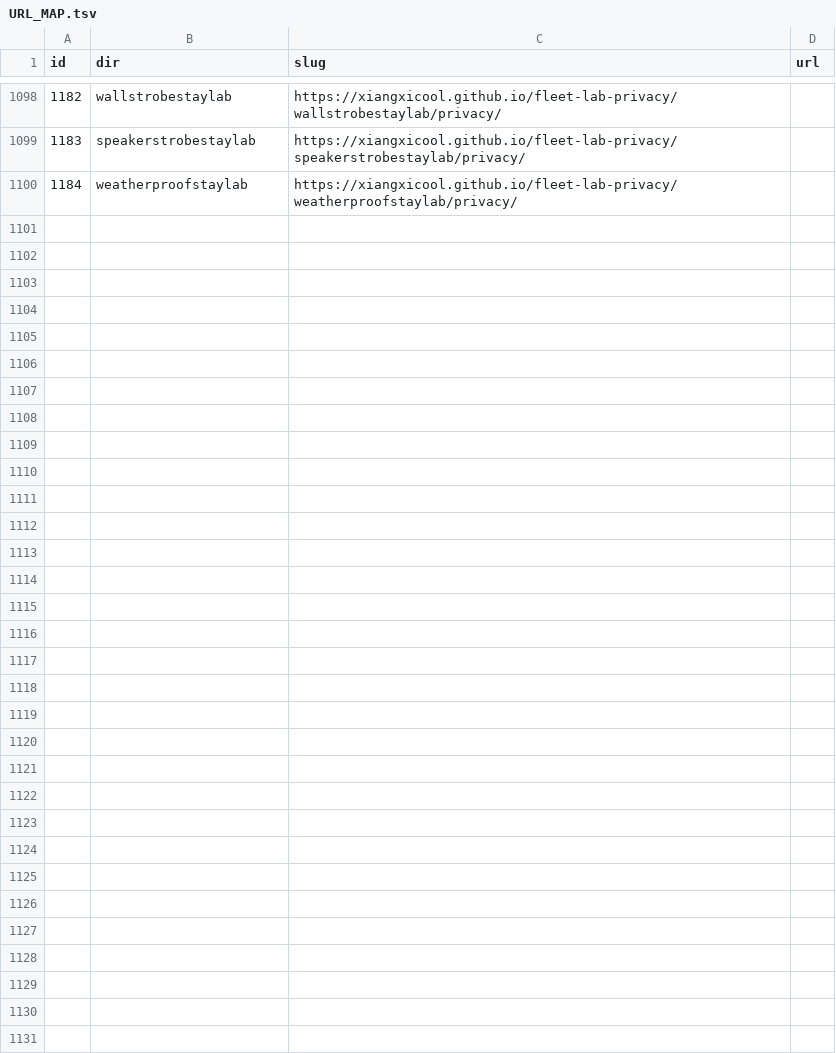
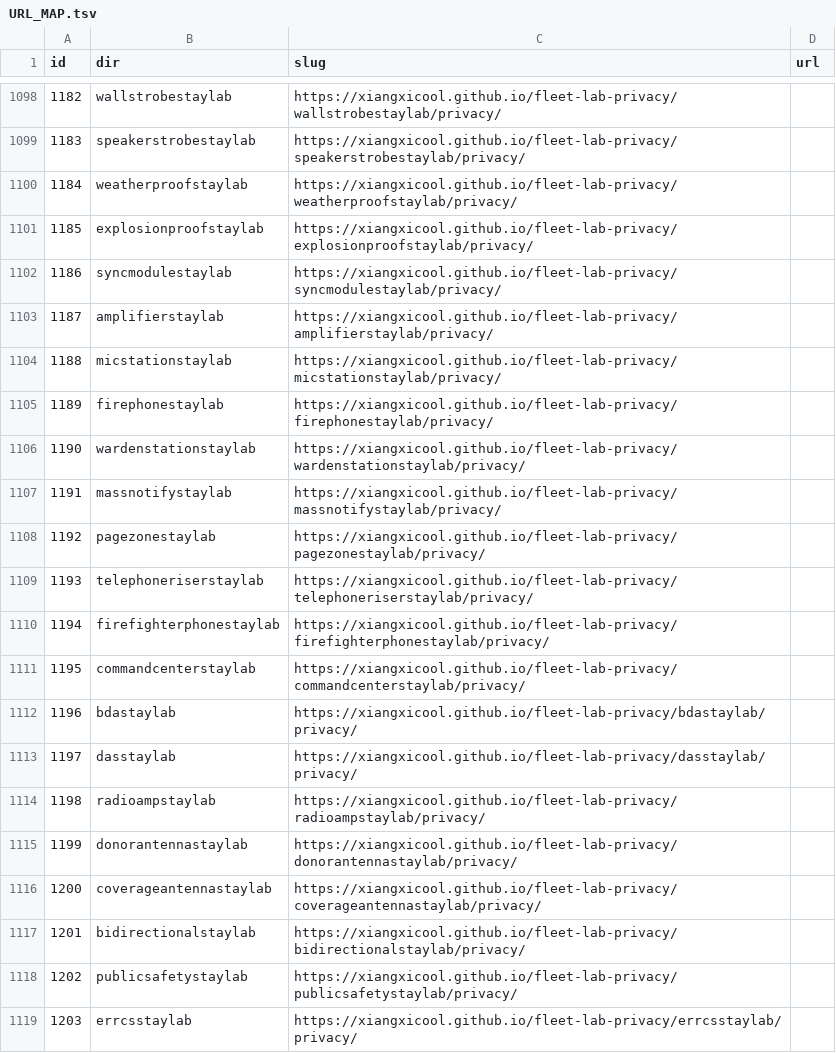
Before and after one commit to xiangxicool/fleet-lab-privacy, a TSV file: URL_MAP.tsv, drawn as a sheet; only a part is shown, gaps mark what is left out; the diff covers the shown part only; the diff names each change by its address in the sheet, - before the commit and + after, or states it on an @@ line.

```diff
--- a/URL_MAP.tsv
+++ b/URL_MAP.tsv
+row 1101: 1185 | explosionproofstaylab | https://xiangxicool.github.io/fleet-lab-privacy/explosionproofstaylab/privacy/
+row 1102: 1186 | syncmodulestaylab | https://xiangxicool.github.io/fleet-lab-privacy/syncmodulestaylab/privacy/
+row 1103: 1187 | amplifierstaylab | https://xiangxicool.github.io/fleet-lab-privacy/amplifierstaylab/privacy/
+row 1104: 1188 | micstationstaylab | https://xiangxicool.github.io/fleet-lab-privacy/micstationstaylab/privacy/
+row 1105: 1189 | firephonestaylab | https://xiangxicool.github.io/fleet-lab-privacy/firephonestaylab/privacy/
+row 1106: 1190 | wardenstationstaylab | https://xiangxicool.github.io/fleet-lab-privacy/wardenstationstaylab/privacy/
+row 1107: 1191 | massnotifystaylab | https://xiangxicool.github.io/fleet-lab-privacy/massnotifystaylab/privacy/
+row 1108: 1192 | pagezonestaylab | https://xiangxicool.github.io/fleet-lab-privacy/pagezonestaylab/privacy/
+row 1109: 1193 | telephoneriserstaylab | https://xiangxicool.github.io/fleet-lab-privacy/telephoneriserstaylab/privacy/
+row 1110: 1194 | firefighterphonestaylab | https://xiangxicool.github.io/fleet-lab-privacy/firefighterphonestaylab/privacy/
+row 1111: 1195 | commandcenterstaylab | https://xiangxicool.github.io/fleet-lab-privacy/commandcenterstaylab/privacy/
+row 1112: 1196 | bdastaylab | https://xiangxicool.github.io/fleet-lab-privacy/bdastaylab/privacy/
+row 1113: 1197 | dasstaylab | https://xiangxicool.github.io/fleet-lab-privacy/dasstaylab/privacy/
+row 1114: 1198 | radioampstaylab | https://xiangxicool.github.io/fleet-lab-privacy/radioampstaylab/privacy/
+row 1115: 1199 | donorantennastaylab | https://xiangxicool.github.io/fleet-lab-privacy/donorantennastaylab/privacy/
+row 1116: 1200 | coverageantennastaylab | https://xiangxicool.github.io/fleet-lab-privacy/coverageantennastaylab/privacy/
+row 1117: 1201 | bidirectionalstaylab | https://xiangxicool.github.io/fleet-lab-privacy/bidirectionalstaylab/privacy/
+row 1118: 1202 | publicsafetystaylab | https://xiangxicool.github.io/fleet-lab-privacy/publicsafetystaylab/privacy/
+row 1119: 1203 | errcsstaylab | https://xiangxicool.github.io/fleet-lab-privacy/errcsstaylab/privacy/
```
Also changed, not shown: 14 added rows elsewhere in this file, 33 other files.
